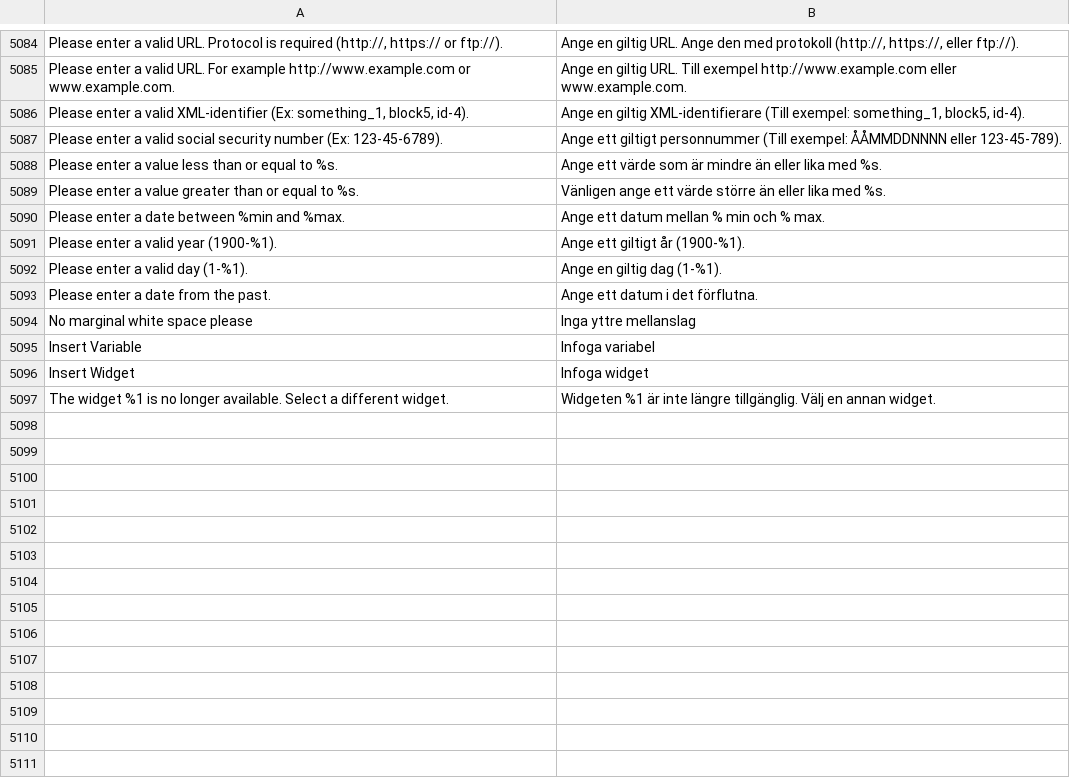
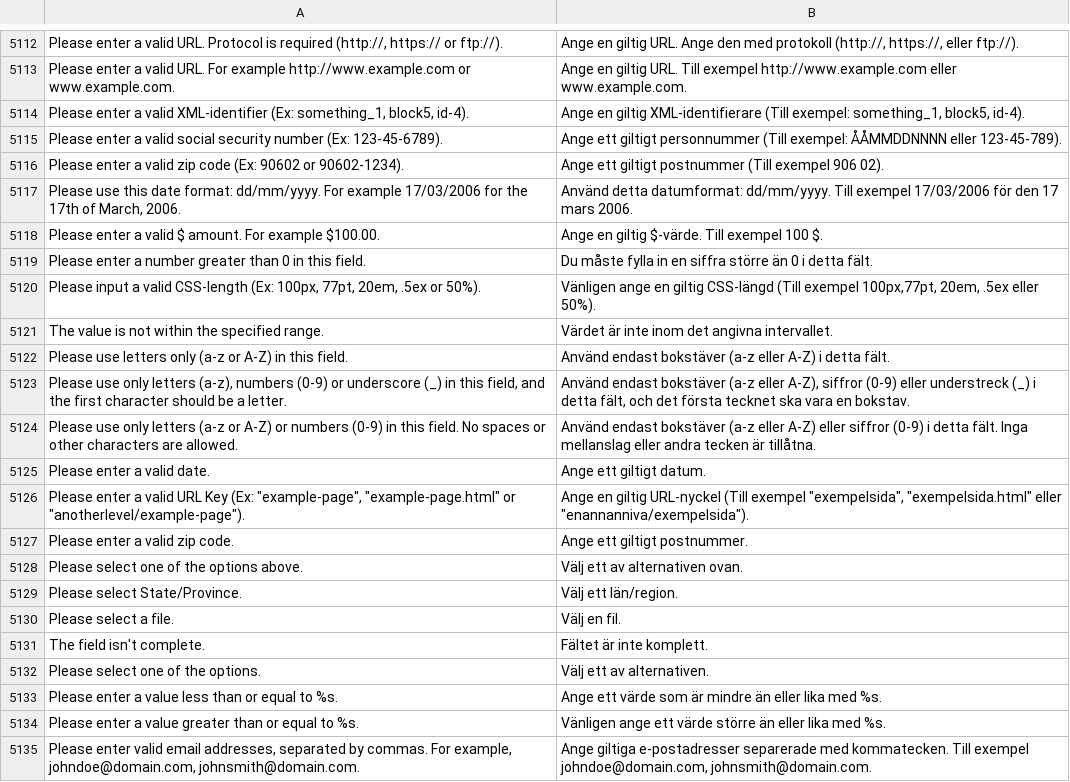
Before and after one commit to magento-l10n/language-sv_FI, a CSV file: sv_FI.csv, drawn as a sheet; only a part is shown, gaps mark what is left out; the shorter side is filled out with more unchanged rows; the diff covers the shown part only; the diff names each change by its address in the sheet, - before the commit and + after, or states it on an @@ line.

Commit message:
Updating translations from Crowdin.

```diff
--- a/sv_FI.csv
+++ b/sv_FI.csv
+row 5116: Please enter a valid zip code (Ex: 90602 or 90602-1234). | Ange ett giltigt postnummer (Till exempel 906 02).
+row 5117: Please use this date format: dd/mm/yyyy. For example 17/03/2006 for the 17th of March, 2006. | Använd detta datumformat: dd/mm/yyyy. Till exempel 17/03/2006 för den 17 mars 2006.
+row 5118: Please enter a valid $ amount. For example $100.00. | Ange en giltig $-värde. Till exempel 100 $.
+row 5119: Please enter a number greater than 0 in this field. | Du måste fylla in en siffra större än 0 i detta fält.
+row 5120: Please input a valid CSS-length (Ex: 100px, 77pt, 20em, .5ex or 50%). | Vänligen ange en giltig CSS-längd (Till exempel 100px,77pt, 20em, .5ex eller 50%).
+row 5121: The value is not within the specified range. | Värdet är inte inom det angivna intervallet.
+row 5122: Please use letters only (a-z or A-Z) in this field. | Använd endast bokstäver (a-z eller A-Z) i detta fält.
+row 5123: Please use only letters (a-z), numbers (0-9) or underscore (_) in this field, and the first character should be a letter. | Använd endast bokstäver (a-z eller A-Z), siffror (0-9) eller understreck (_) i detta fält, och det första tecknet ska vara en bokstav.
+row 5124: Please use only letters (a-z or A-Z) or numbers (0-9) in this field. No spaces or other characters are allowed. | Använd endast bokstäver (a-z eller A-Z) eller siffror (0-9) i detta fält. Inga mellanslag eller andra tecken är tillåtna.
+row 5125: Please enter a valid date. | Ange ett giltigt datum.
+row 5126: Please enter a valid URL Key (Ex: "example-page", "example-page.html" or "anotherlevel/example-page"). | Ange en giltig URL-nyckel (Till exempel "exempelsida", "exempelsida.html" eller "enannanniva/exempelsida").
+row 5127: Please enter a valid zip code. | Ange ett giltigt postnummer.
+row 5128: Please select one of the options above. | Välj ett av alternativen ovan.
+row 5129: Please select State/Province. | Välj ett län/region.
+row 5130: Please select a file. | Välj en fil.
+row 5131: The field isn't complete. | Fältet är inte komplett.
+row 5132: Please select one of the options. | Välj ett av alternativen.
+row 5135: Please enter valid email addresses, separated by commas. For example, johndoe@domain.com, johnsmith@domain.com. | Ange giltiga e-postadresser separerade med kommatecken. Till exempel johndoe@domain.com, johnsmith@domain.com.
```
Also changed, not shown: 39 added rows elsewhere in this file, 1 other file.
